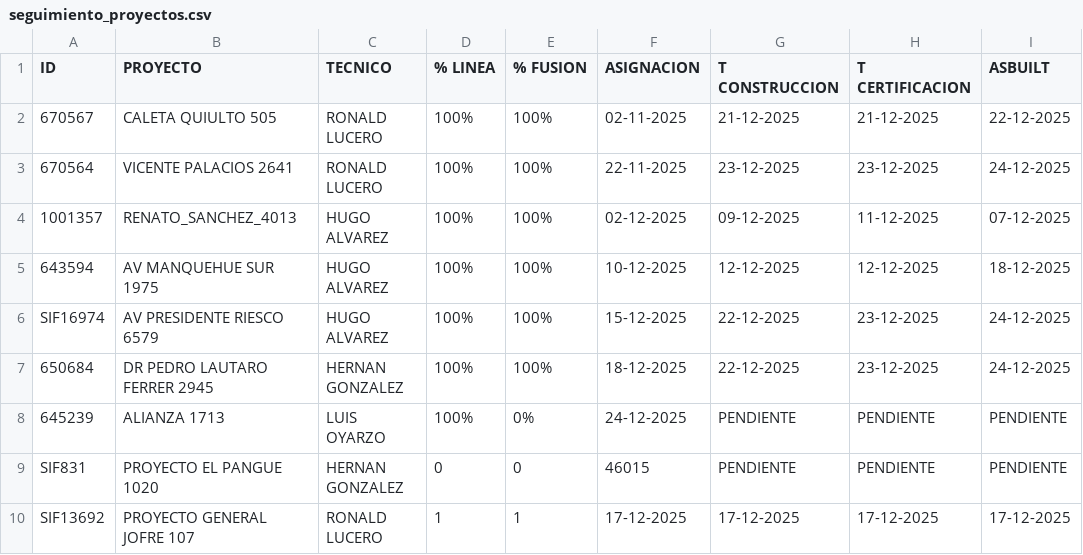
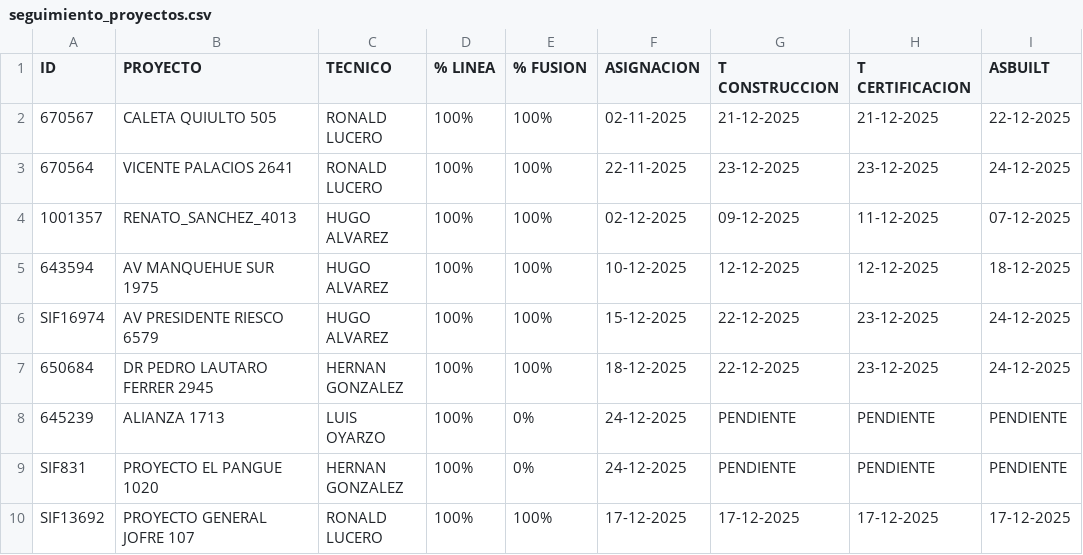
Before and after one commit to jolivares75-web/Seguimiento_proyectos, a CSV file: seguimiento_proyectos.csv, drawn as a sheet; only a part is shown; the diff names each change by its address in the sheet, - before the commit and + after, or states it on an @@ line.

Commit message:
Actuaslizacion 29-12-25

```diff
--- a/seguimiento_proyectos.csv
+++ b/seguimiento_proyectos.csv
-D9 (% LINEA): 0
+D9 (% LINEA): 100%
-E9 (% FUSION): 0
+E9 (% FUSION): 0%
-F9 (ASIGNACION): 46015
+F9 (ASIGNACION): 24-12-2025
-D10 (% LINEA): 1
+D10 (% LINEA): 100%
-E10 (% FUSION): 1
+E10 (% FUSION): 100%
```
